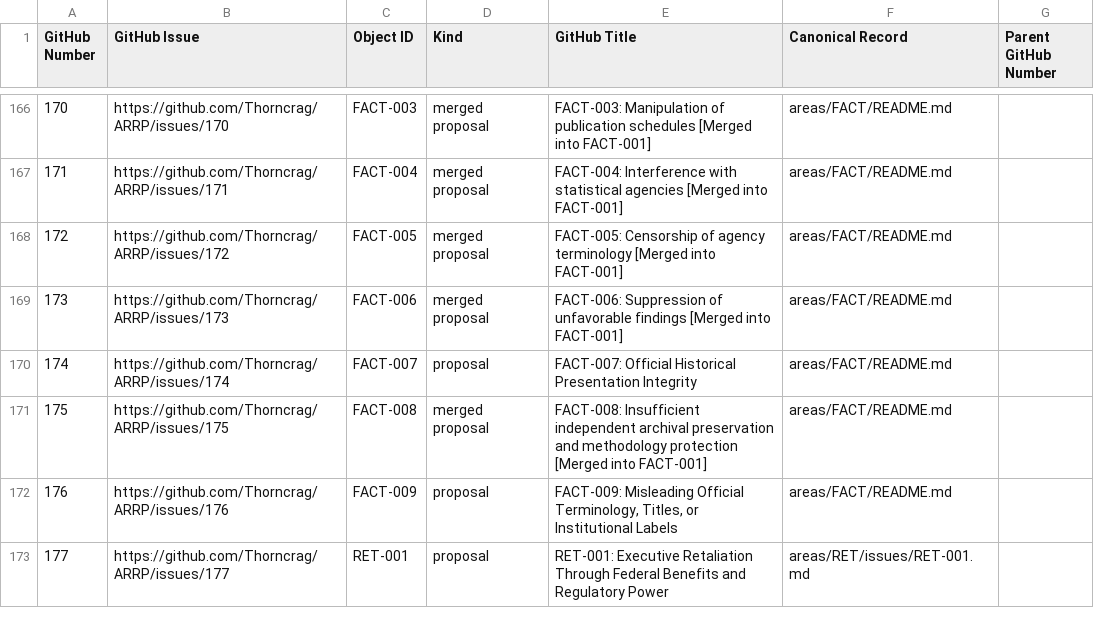
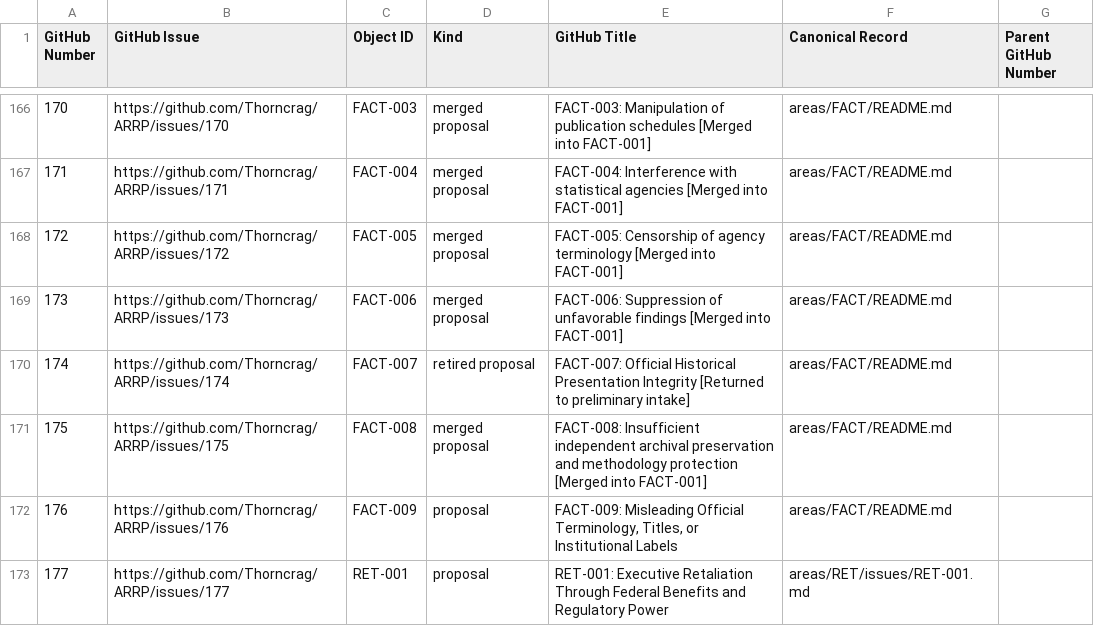
Before and after one commit to Thorncrag/ARRP, a CSV file: inventory/github_issue_registry.csv, drawn as a sheet; only a part is shown, gaps mark what is left out.

```diff
--- a/inventory/github_issue_registry.csv
+++ b/inventory/github_issue_registry.csv
@@ -169,3 +169,3 @@ GitHub Number,GitHub Issue,Object ID,Kind,GitHub Title,Canonical Record,Parent G
 173,https://github.com/Thorncrag/ARRP/issues/173,FACT-006,merged proposal,FACT-006: Suppression of unfavorable findings [Merged into FACT-001],areas/FACT/README.md,
-174,https://github.com/Thorncrag/ARRP/issues/174,FACT-007,proposal,FACT-007: Official Historical Presentation Integrity,areas/FACT/README.md,
+174,https://github.com/Thorncrag/ARRP/issues/174,FACT-007,retired proposal,FACT-007: Official Historical Presentation Integrity [Returned to preliminary intake],areas/FACT/README.md,
 175,https://github.com/Thorncrag/ARRP/issues/175,FACT-008,merged proposal,FACT-008: Insufficient independent archival preservation and methodology protection [Merged into FACT-001],areas/FACT/README.md,
```
Also changed, not shown: research/trump-administration-preliminary-candidates.csv, 11 other files.
